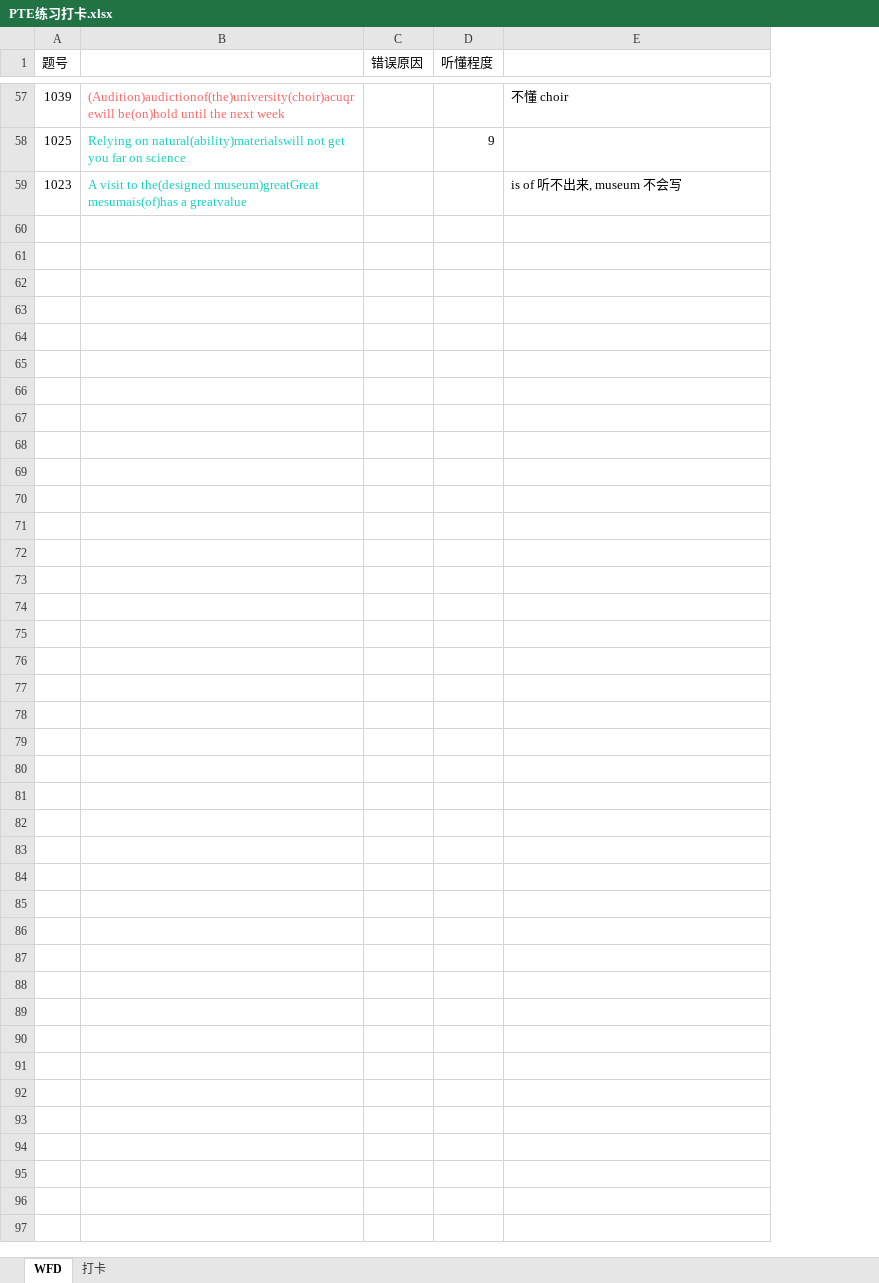
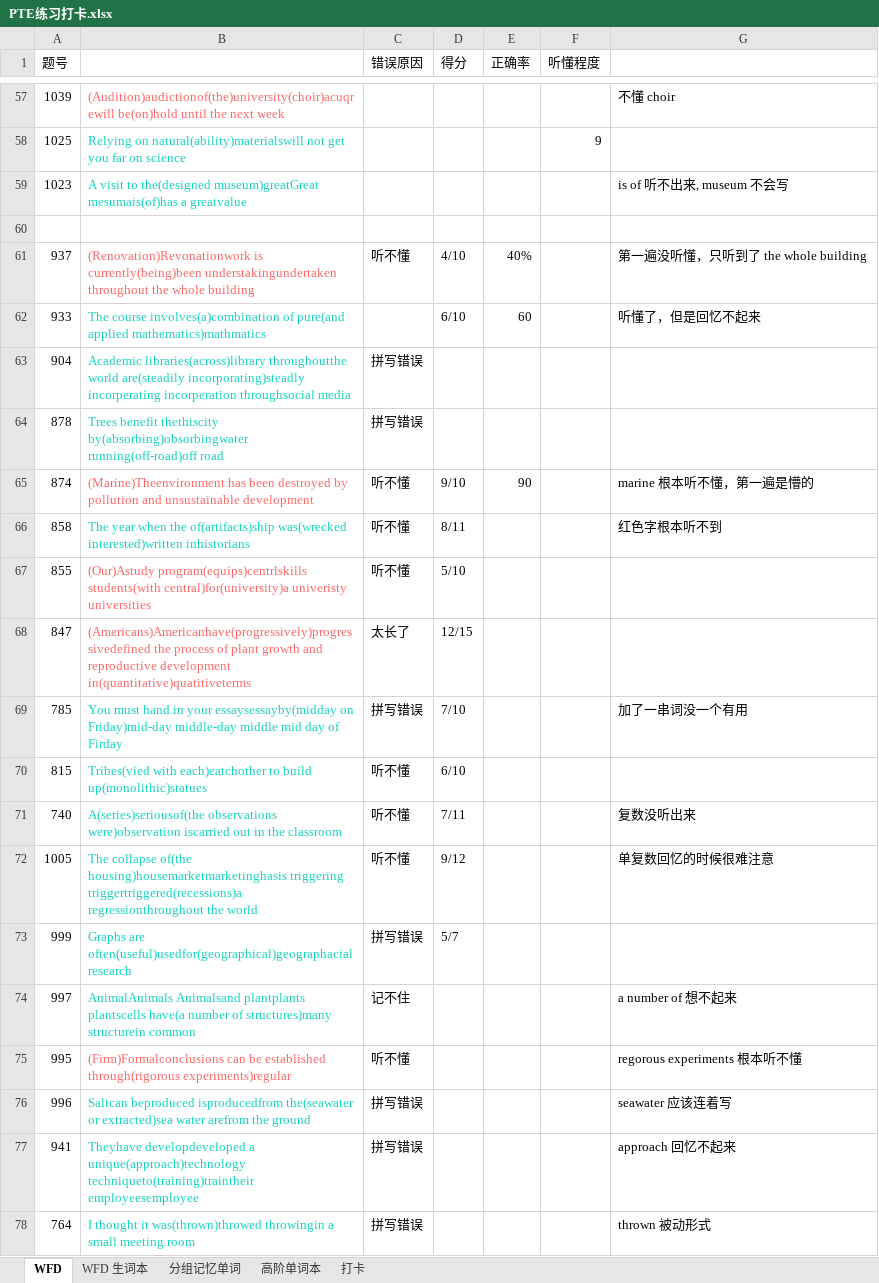
Before and after one commit to lalalazero/pte, an Excel workbook: PTE练习打卡.xlsx, sheet WFD, drawn as a sheet; only a part is shown, gaps mark what is left out; values as stored, in another font and other column widths than the file's, no borders; the diff covers the shown part only; the diff names each change by its address in the sheet, - before the commit and + after, or states it on an @@ line.

```diff
--- a/PTE练习打卡.xlsx (sheet WFD)
+++ b/PTE练习打卡.xlsx (sheet WFD)
+sheet tab: WFD 生词本
+sheet tab: 分组记忆单词
+sheet tab: 高阶单词本
+column D (得分), empty
+column E (正确率), empty
+row 60: (empty)
+row 61: 937 | (Renovation)Revonationwork is currently(being)been understakingundertaken throughout the whole building | 听不懂 | 4/10 | 40% |  | 第一遍没听懂，只听到了 the whole building
+row 62: 933 | The course involves(a)combination of pure(and applied mathematics)mathmatics |  | 6/10 | 60 |  | 听懂了，但是回忆不起来
+row 63: 904 | Academic libraries(across)library throughoutthe world are(steadily incorporating)steadly incorperating incorperation throughsocial media | 拼写错误
+row 64: 878 | Trees benefit thethiscity by(absorbing)obsorbingwater running(off-road)off road | 拼写错误
+row 65: 874 | (Marine)Theenvironment has been destroyed by pollution and unsustainable development | 听不懂 | 9/10 | 90 |  | marine 根本听不懂，第一遍是懵的
+row 66: 858 | The year when the of(artifacts)ship was(wrecked interested)written inhistorians | 听不懂 | 8/11 |  |  | 红色字根本听不到
+row 67: 855 | (Our)Astudy program(equips)centrlskills students(with central)for(university)a univeristy universities | 听不懂 | 5/10
+row 68: 847 | (Americans)Americanhave(progressively)progressivedefined the process of plant growth and reproductive development in(quantitative)quatitiveterms | 太长了 | 12/15
+row 69: 785 | You must hand in your essaysessayby(midday on Friday)mid-day middle-day middle mid day of Firday | 拼写错误 | 7/10 |  |  | 加了一串词没一个有用
+row 70: 815 | Tribes(vied with each)eatchother to build up(monolithic)statues | 听不懂 | 6/10
+row 71: 740 | A(series)seriousof(the observations were)observation iscarried out in the classroom | 听不懂 | 7/11 |  |  | 复数没听出来
+row 72: 1005 | The collapse of(the housing)housemarketmarketinghasis triggering triggertriggered(recessions)a regressionthroughout the world | 听不懂 | 9/12 |  |  | 单复数回忆的时候很难注意
+row 73: 999 | Graphs are often(useful)usedfor(geographical)geographacialresearch | 拼写错误 | 5/7
+row 74: 997 | AnimalAnimals Animalsand plantplants plantscells have(a number of structures)many structurein common | 记不住 |  |  |  | a number of 想不起来
+row 75: 995 | (Firm)Formalconclusions can be established through(rigorous experiments)regular | 听不懂 |  |  |  | regorous experiments 根本听不懂
+row 76: 996 | Saltcan beproduced isproducedfrom the(seawater or extracted)sea water arefrom the ground | 拼写错误 |  |  |  | seawater 应该连着写
+row 77: 941 | Theyhave developdeveloped a unique(approach)technology techniqueto(training)traintheir employeesemployee | 拼写错误 |  |  |  | approach 回忆不起来
+row 78: 764 | I thought it was(thrown)throwed throwingin a small meeting room | 拼写错误 |  |  |  | thrown 被动形式
```
Also changed, not shown: 11 added rows elsewhere in this sheet, sheet 打卡.
